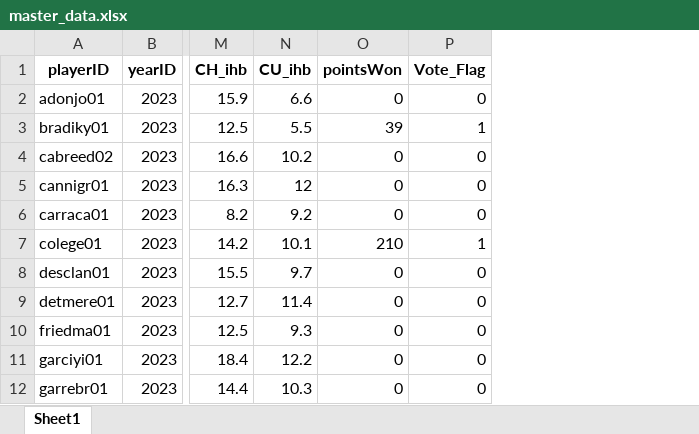
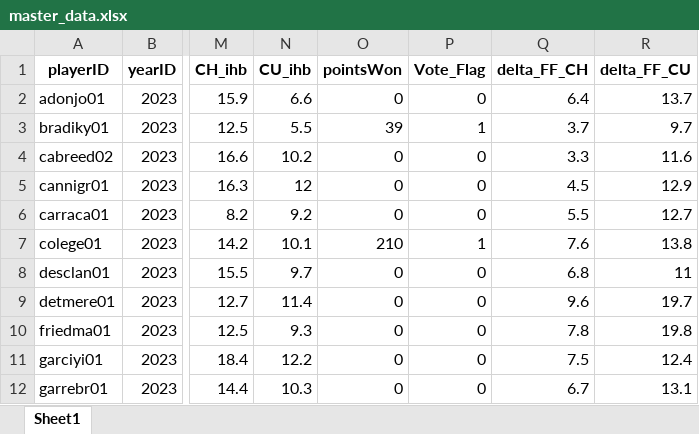
Before and after one commit to matthewmurnane/multivariate_baseball, an Excel workbook: master_data.xlsx, sheet Sheet1, drawn as a sheet; only a part is shown, gaps mark what is left out; values as stored, in another font and other column widths than the file's, no borders; the diff names each change by its address in the sheet, - before the commit and + after, or states it on an @@ line.

Commit message:
added_difference

```diff
--- a/master_data.xlsx (sheet Sheet1)
+++ b/master_data.xlsx (sheet Sheet1)
+column Q (delta_FF_CH), rows 2-12: 6.4 | 3.7 | 3.3 | 4.5 | 5.5 | 7.6 | 6.8 | 9.6 | 7.8 | 7.5 | 6.7
+column R (delta_FF_CU), rows 2-12: 13.7 | 9.7 | 11.6 | 12.9 | 12.7 | 13.8 | 11 | 19.7 | 19.8 | 12.4 | 13.1
```
